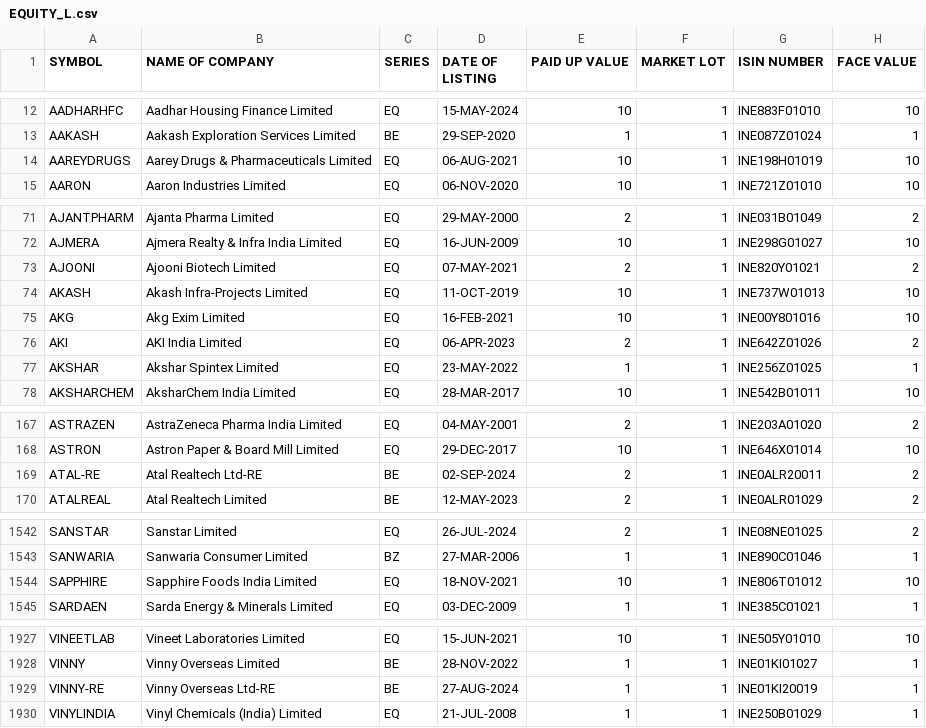
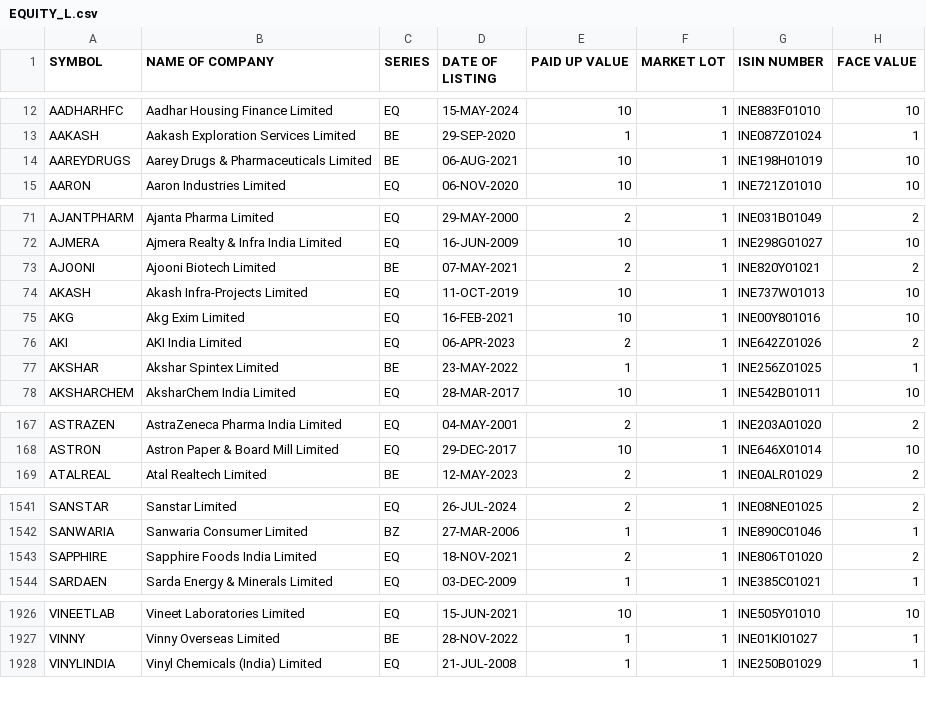
Before and after one commit to nishith121/PKScreener, a CSV file: results/EQUITY_L.csv, drawn as a sheet; only a part is shown, gaps mark what is left out; the diff covers the shown part only.

```diff
--- a/results/EQUITY_L.csv
+++ b/results/EQUITY_L.csv
@@ -13,3 +13,3 @@ AADHARHFC,Aadhar Housing Finance Limited,EQ,15-MAY-2024,10,1,INE883F01010,10
 AAKASH,Aakash Exploration Services Limited,BE,29-SEP-2020,1,1,INE087Z01024,1
-AAREYDRUGS,Aarey Drugs & Pharmaceuticals Limited,EQ,06-AUG-2021,10,1,INE198H01019,10
+AAREYDRUGS,Aarey Drugs & Pharmaceuticals Limited,BE,06-AUG-2021,10,1,INE198H01019,10
 AARON,Aaron Industries Limited,EQ,06-NOV-2020,10,1,INE721Z01010,10
@@ -72,3 +72,3 @@ AJANTPHARM,Ajanta Pharma Limited,EQ,29-MAY-2000,2,1,INE031B01049,2
 AJMERA,Ajmera Realty & Infra India Limited,EQ,16-JUN-2009,10,1,INE298G01027,10
-AJOONI,Ajooni Biotech Limited,EQ,07-MAY-2021,2,1,INE820Y01021,2
+AJOONI,Ajooni Biotech Limited,BE,07-MAY-2021,2,1,INE820Y01021,2
 AKASH,Akash Infra-Projects Limited,EQ,11-OCT-2019,10,1,INE737W01013,10
@@ -76,3 +76,3 @@ AKG,Akg Exim Limited,EQ,16-FEB-2021,10,1,INE00Y801016,10
 AKI,AKI India Limited,EQ,06-APR-2023,2,1,INE642Z01026,2
-AKSHAR,Akshar Spintex Limited,EQ,23-MAY-2022,1,1,INE256Z01025,1
+AKSHAR,Akshar Spintex Limited,BE,23-MAY-2022,1,1,INE256Z01025,1
 AKSHARCHEM,AksharChem India Limited,EQ,28-MAR-2017,10,1,INE542B01011,10
@@ -168,3 +168,2 @@ ASTRAZEN,AstraZeneca Pharma India Limited,EQ,04-MAY-2001,2,1,INE203A01020,2
 ASTRON,Astron Paper & Board Mill Limited,EQ,29-DEC-2017,10,1,INE646X01014,10
-ATAL-RE,Atal Realtech Ltd-RE,BE,02-SEP-2024,2,1,INE0ALR20011,2
 ATALREAL,Atal Realtech Limited,BE,12-MAY-2023,2,1,INE0ALR01029,2
@@ -1543,3 +1542,3 @@ SANSTAR,Sanstar Limited,EQ,26-JUL-2024,2,1,INE08NE01025,2
 SANWARIA,Sanwaria Consumer Limited,BZ,27-MAR-2006,1,1,INE890C01046,1
-SAPPHIRE,Sapphire Foods India Limited,EQ,18-NOV-2021,10,1,INE806T01012,10
+SAPPHIRE,Sapphire Foods India Limited,EQ,18-NOV-2021,2,1,INE806T01020,2
 SARDAEN,Sarda Energy & Minerals Limited,EQ,03-DEC-2009,1,1,INE385C01021,1
@@ -1928,3 +1927,2 @@ VINEETLAB,Vineet Laboratories Limited,EQ,15-JUN-2021,10,1,INE505Y01010,10
 VINNY,Vinny Overseas Limited,BE,28-NOV-2022,1,1,INE01KI01027,1
-VINNY-RE,Vinny Overseas Ltd-RE,BE,27-AUG-2024,1,1,INE01KI20019,1
 VINYLINDIA,Vinyl Chemicals (India) Limited,EQ,21-JUL-2008,1,1,INE250B01029,1
```
Also changed, not shown: 18 edited cells elsewhere in this file, results/NSE_FO_SosScheme.csv, results/ind_nifty500list.csv, 27 other files.
